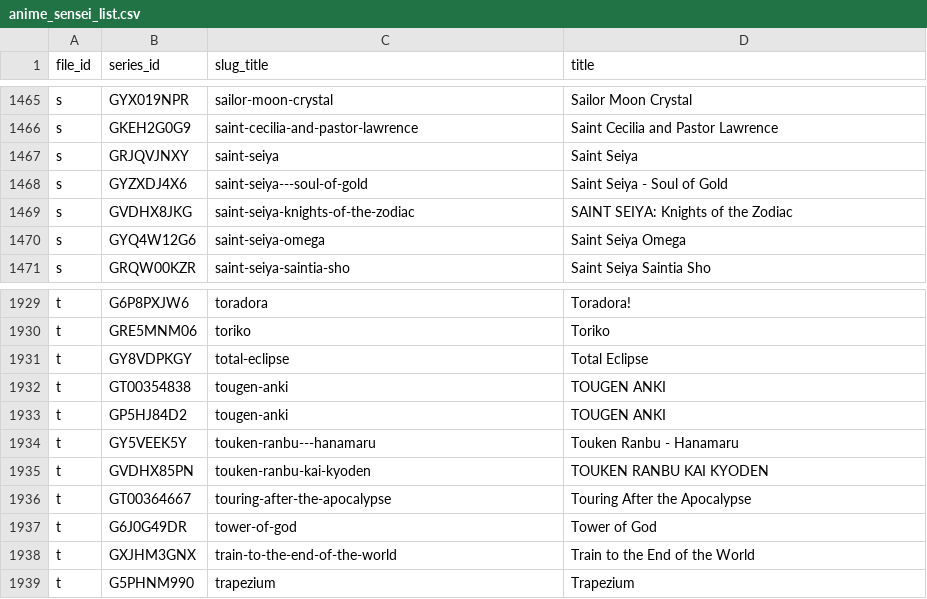
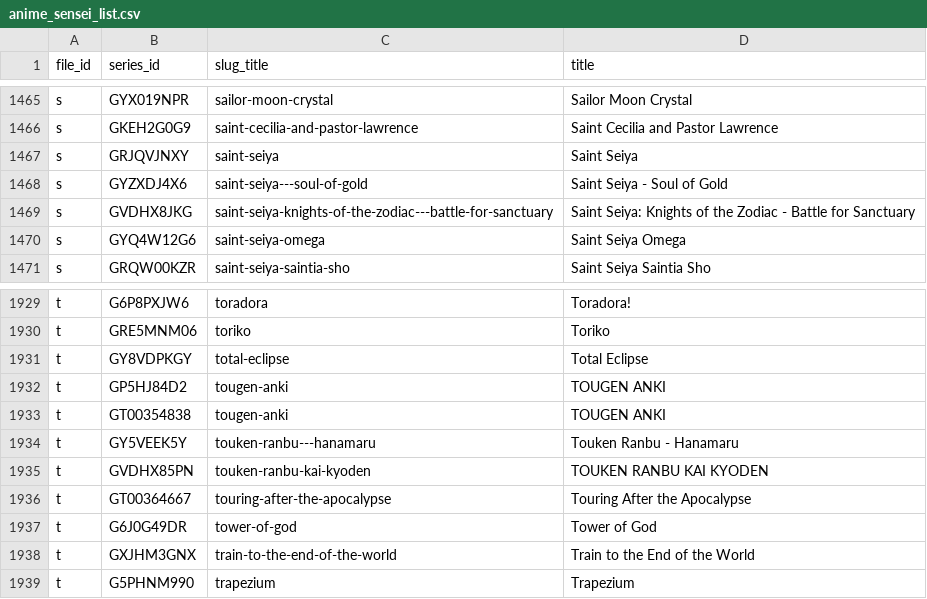
Before and after one commit to Schoperation/Tidbyt-Anime-Files, a CSV file: anime_sensei_list.csv, drawn as a sheet; only a part is shown, gaps mark what is left out.

```diff
--- a/anime_sensei_list.csv
+++ b/anime_sensei_list.csv
@@ -1468,3 +1468,3 @@ s|GRJQVJNXY|saint-seiya|Saint Seiya
 s|GYZXDJ4X6|saint-seiya---soul-of-gold|Saint Seiya - Soul of Gold
-s|GVDHX8JKG|saint-seiya-knights-of-the-zodiac|SAINT SEIYA: Knights of the Zodiac
+s|GVDHX8JKG|saint-seiya-knights-of-the-zodiac---battle-for-sanctuary|Saint Seiya: Knights of the Zodiac - Battle for Sanctuary
 s|GYQ4W12G6|saint-seiya-omega|Saint Seiya Omega
@@ -1931,4 +1931,4 @@ t|GRE5MNM06|toriko|Toriko
 t|GY8VDPKGY|total-eclipse|Total Eclipse
+t|GP5HJ84D2|tougen-anki|TOUGEN ANKI
 t|GT00354838|tougen-anki|TOUGEN ANKI
-t|GP5HJ84D2|tougen-anki|TOUGEN ANKI
 t|GY5VEEK5Y|touken-ranbu---hanamaru|Touken Ranbu - Hanamaru
```
Also changed, not shown: 4 other files.
